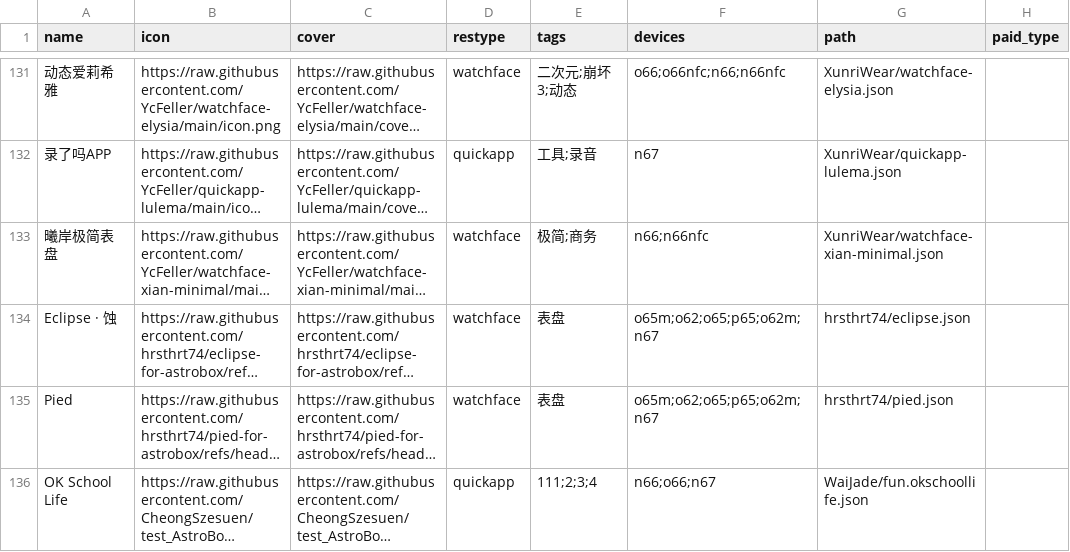
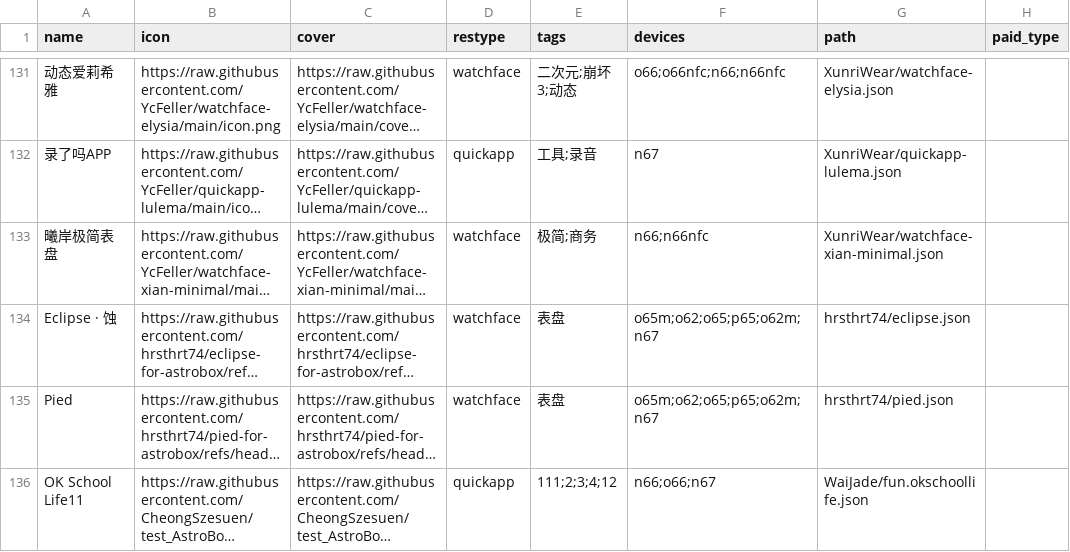
Before and after one commit to AstralSightStudios/ABRepo-TestEnv, a CSV file: index.csv, drawn as a sheet; only a part is shown, gaps mark what is left out; long unchanged cells end in …; the diff names each change by its address in the sheet, - before the commit and + after, or states it on an @@ line.

Commit message:
Update legacy catalog for OK School Life11

```diff
--- a/index.csv
+++ b/index.csv
-A136 (name): OK School Life
+A136 (name): OK School Life11
-E136 (tags): 111;2;3;4
+E136 (tags): 111;2;3;4;12
```
